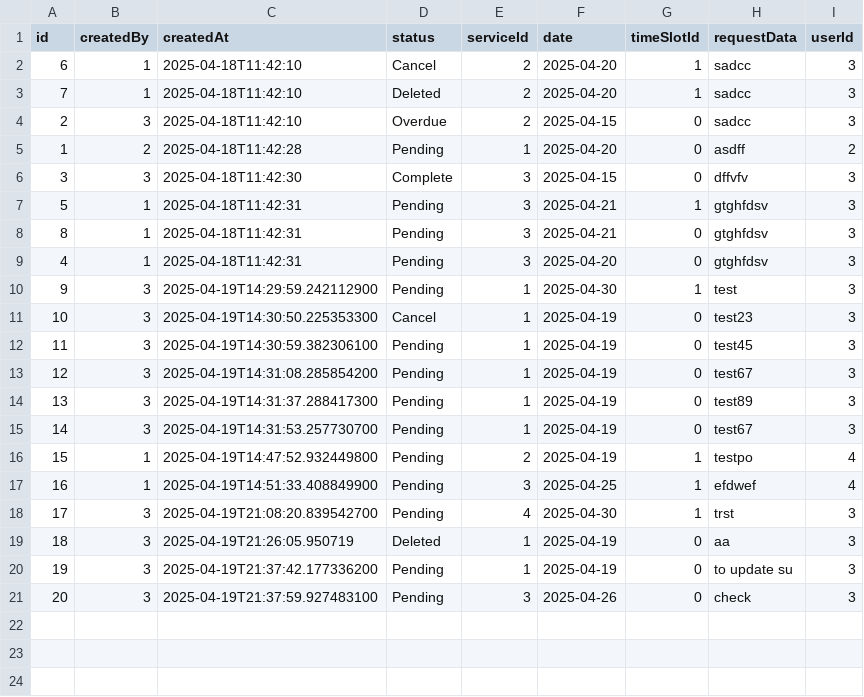
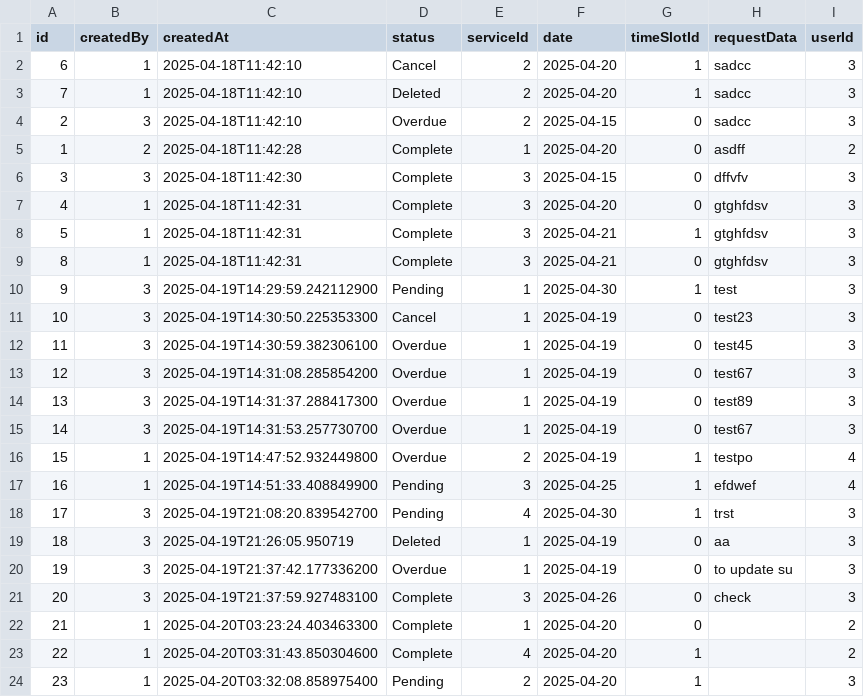
Before and after one commit to IT24100479/PrettyTouch, a CSV file: dataFile/appointments.csv, drawn as a sheet.

```diff
--- a/dataFile/appointments.csv
+++ b/dataFile/appointments.csv
@@ -4,14 +4,14 @@
 "2","3","2025-04-18T11:42:10","Overdue","2","2025-04-15","0","sadcc","3"
-"1","2","2025-04-18T11:42:28","Pending","1","2025-04-20","0","asdff","2"
+"1","2","2025-04-18T11:42:28","Complete","1","2025-04-20","0","asdff","2"
 "3","3","2025-04-18T11:42:30","Complete","3","2025-04-15","0","dffvfv","3"
-"5","1","2025-04-18T11:42:31","Pending","3","2025-04-21","1","gtghfdsv","3"
-"8","1","2025-04-18T11:42:31","Pending","3","2025-04-21","0","gtghfdsv","3"
-"4","1","2025-04-18T11:42:31","Pending","3","2025-04-20","0","gtghfdsv","3"
+"4","1","2025-04-18T11:42:31","Complete","3","2025-04-20","0","gtghfdsv","3"
+"5","1","2025-04-18T11:42:31","Complete","3","2025-04-21","1","gtghfdsv","3"
+"8","1","2025-04-18T11:42:31","Complete","3","2025-04-21","0","gtghfdsv","3"
 "9","3","2025-04-19T14:29:59.242112900","Pending","1","2025-04-30","1","test","3"
 "10","3","2025-04-19T14:30:50.225353300","Cancel","1","2025-04-19","0","test23","3"
-"11","3","2025-04-19T14:30:59.382306100","Pending","1","2025-04-19","0","test45","3"
-"12","3","2025-04-19T14:31:08.285854200","Pending","1","2025-04-19","0","test67","3"
-"13","3","2025-04-19T14:31:37.288417300","Pending","1","2025-04-19","0","test89","3"
-"14","3","2025-04-19T14:31:53.257730700","Pending","1","2025-04-19","0","test67","3"
-"15","1","2025-04-19T14:47:52.932449800","Pending","2","2025-04-19","1","testpo","4"
+"11","3","2025-04-19T14:30:59.382306100","Overdue","1","2025-04-19","0","test45","3"
+"12","3","2025-04-19T14:31:08.285854200","Overdue","1","2025-04-19","0","test67","3"
+"13","3","2025-04-19T14:31:37.288417300","Overdue","1","2025-04-19","0","test89","3"
+"14","3","2025-04-19T14:31:53.257730700","Overdue","1","2025-04-19","0","test67","3"
+"15","1","2025-04-19T14:47:52.932449800","Overdue","2","2025-04-19","1","testpo","4"
 "16","1","2025-04-19T14:51:33.408849900","Pending","3","2025-04-25","1","efdwef","4"
@@ -19,3 +19,6 @@
 "18","3","2025-04-19T21:26:05.950719","Deleted","1","2025-04-19","0","aa","3"
-"19","3","2025-04-19T21:37:42.177336200","Pending","1","2025-04-19","0","to update su","3"
-"20","3","2025-04-19T21:37:59.927483100","Pending","3","2025-04-26","0","check","3"
+"19","3","2025-04-19T21:37:42.177336200","Overdue","1","2025-04-19","0","to update su","3"
+"20","3","2025-04-19T21:37:59.927483100","Complete","3","2025-04-26","0","check","3"
+"21","1","2025-04-20T03:23:24.403463300","Complete","1","2025-04-20","0","","2"
+"22","1","2025-04-20T03:31:43.850304600","Complete","4","2025-04-20","1","","2"
+"23","1","2025-04-20T03:32:08.858975400","Pending","2","2025-04-20","1","","3"
```
Also changed, not shown: dataFile/services.csv, 10 other files.
